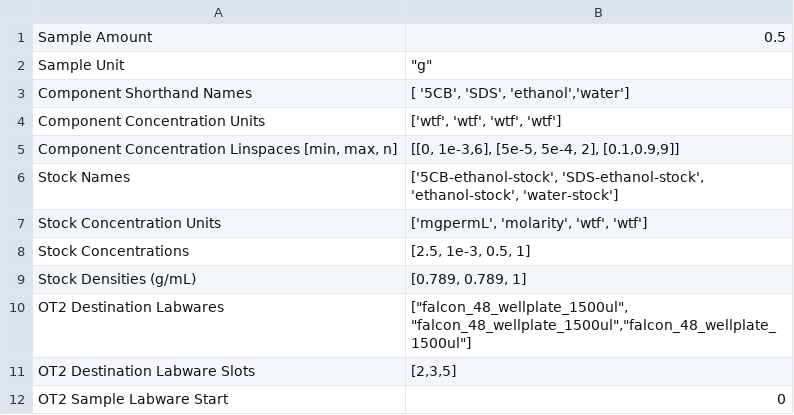
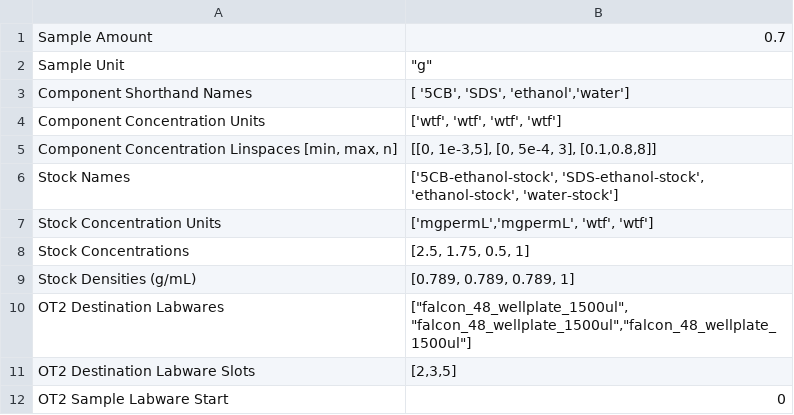
Before and after one commit to pozzo-research-group/OT2-DOE, a CSV file: PlanPrepareProcess/Testing Plans/06_01_21_5CB_SDS_Scan.csv, drawn as a sheet; only a part is shown.

```diff
--- a/PlanPrepareProcess/Testing Plans/06_01_21_5CB_SDS_Scan.csv
+++ b/PlanPrepareProcess/Testing Plans/06_01_21_5CB_SDS_Scan.csv
@@ -1,2 +1,2 @@
-Sample Amount,0.5
+Sample Amount,0.7
 Sample Unit,"""g"""
@@ -4,7 +4,7 @@ Component Shorthand Names,"[ '5CB', 'SDS', 'ethanol','water']"
 Component Concentration Units,"['wtf', 'wtf',  'wtf', 'wtf']"
-"Component Concentration Linspaces [min, max, n]","[[0, 1e-3,6], [5e-5, 5e-4, 2], [0.1,0.9,9]]"
+"Component Concentration Linspaces [min, max, n]","[[0, 1e-3,5], [0, 5e-4, 3], [0.1,0.8,8]]"
 Stock Names,"['5CB-ethanol-stock', 'SDS-ethanol-stock', 'ethanol-stock', 'water-stock']"
-Stock Concentration Units,"['mgpermL', 'molarity', 'wtf', 'wtf']"
-Stock Concentrations,"[2.5, 1e-3, 0.5, 1]"
-Stock Densities (g/mL),"[0.789, 0.789, 1]"
+Stock Concentration Units,"['mgpermL','mgpermL', 'wtf', 'wtf']"
+Stock Concentrations,"[2.5, 1.75, 0.5, 1]"
+Stock Densities (g/mL),"[0.789, 0.789, 0.789, 1]"
 OT2 Destination Labwares,"[""falcon_48_wellplate_1500ul"", ""falcon_48_wellplate_1500ul"",""falcon_48_wellplate_1500ul""]"
```
Also changed, not shown: 1 other file.
